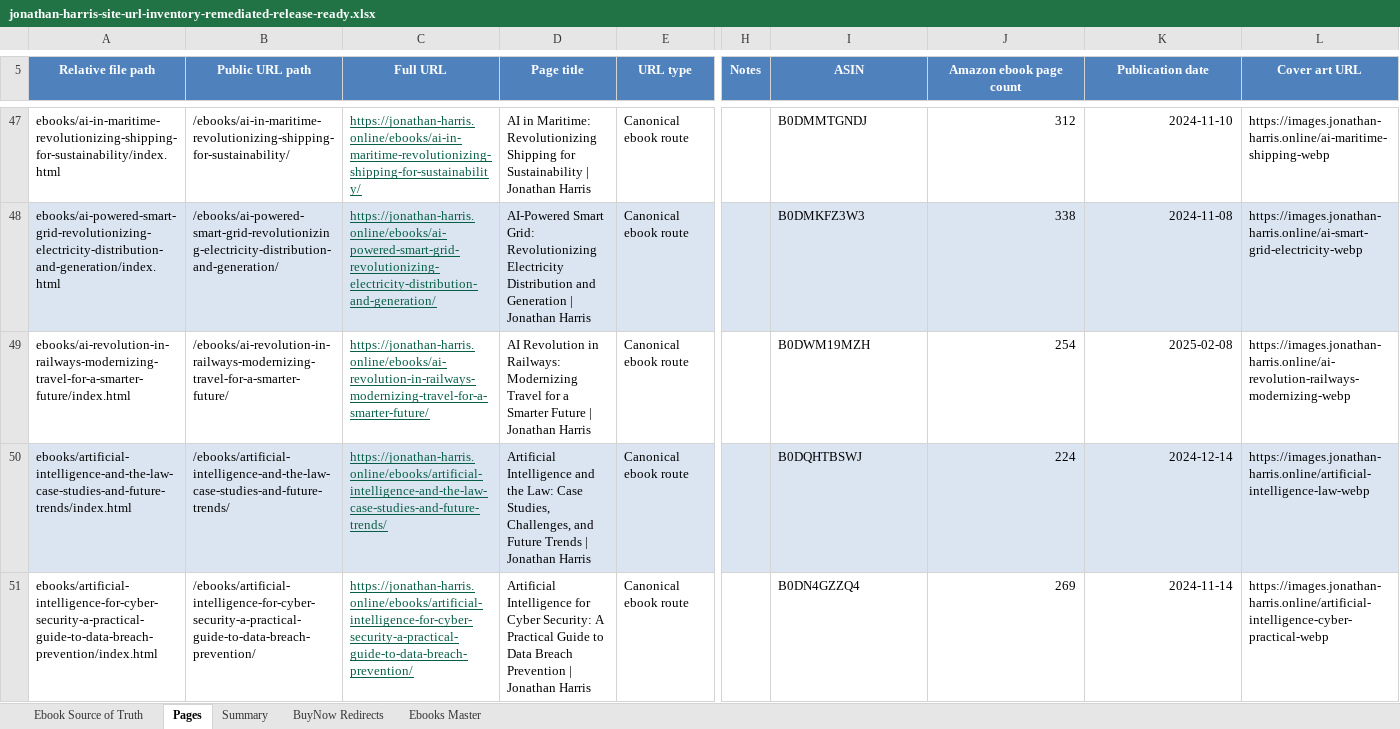
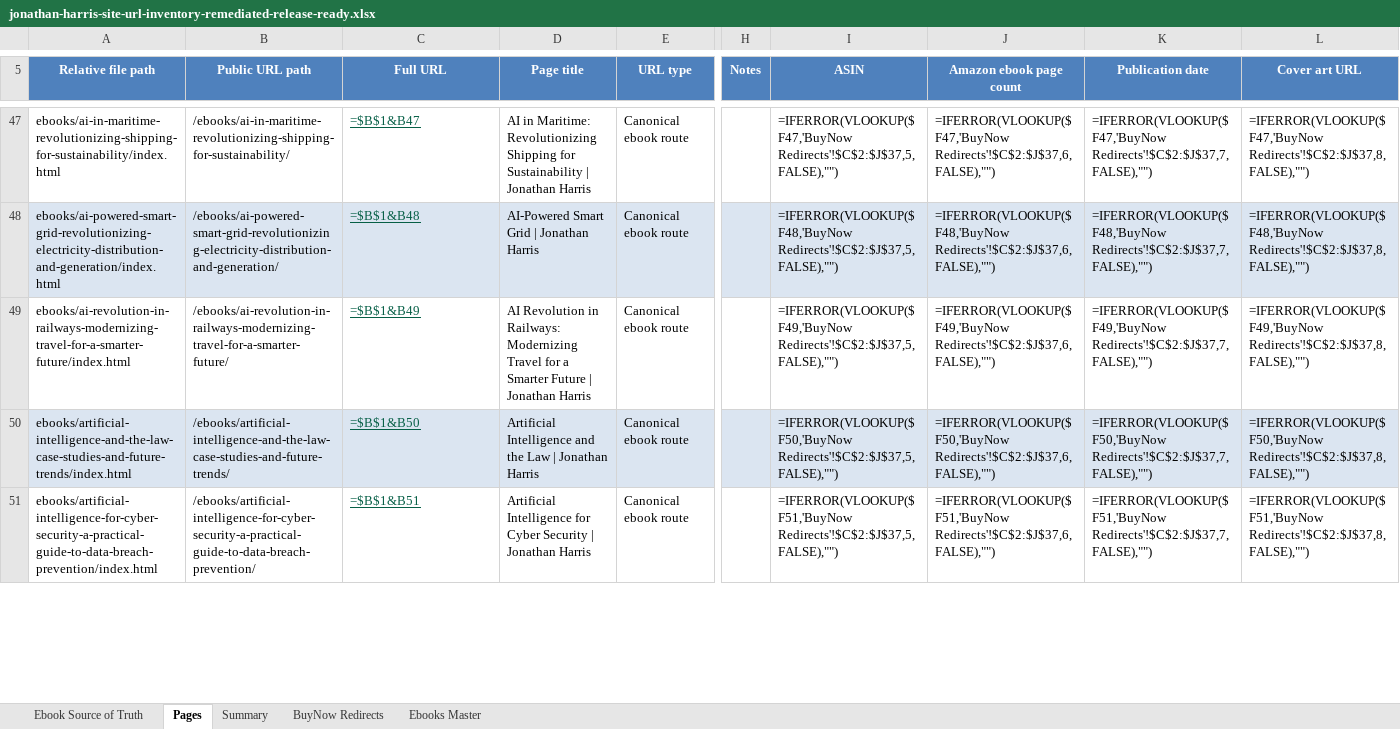
Before and after one commit to Jonathan-Harris1975/jonathan-harris-website, an Excel workbook: jonathan-harris-site-url-inventory-remediated-release-ready.xlsx, sheet Pages, drawn as a sheet; only a part is shown, gaps mark what is left out; values as stored, in another font and other column widths than the file's, no borders; formulas without a stored value are shown as written; the diff covers the shown part only; the diff names each change by its address in the sheet, - before the commit and + after, or states it on an @@ line.

```diff
--- a/jonathan-harris-site-url-inventory-remediated-release-ready.xlsx (sheet Pages)
+++ b/jonathan-harris-site-url-inventory-remediated-release-ready.xlsx (sheet Pages)
-C47 (Full URL): https://jonathan-harris.online/ebooks/ai-in-maritime-revolutionizing-shipping-for-sustainability/
+C47 (Full URL): =$B$1&B47
-I47 (ASIN): B0DMMTGNDJ
+I47 (ASIN): =IFERROR(VLOOKUP($F47,'BuyNow Redirects'!$C$2:$J$37,5,FALSE),"")
-J47 (Amazon ebook page count): 312
+J47 (Amazon ebook page count): =IFERROR(VLOOKUP($F47,'BuyNow Redirects'!$C$2:$J$37,6,FALSE),"")
-K47 (Publication date): 2024-11-10
+K47 (Publication date): =IFERROR(VLOOKUP($F47,'BuyNow Redirects'!$C$2:$J$37,7,FALSE),"")
-L47 (Cover art URL): https://images.jonathan-harris.online/ai-maritime-shipping-webp
+L47 (Cover art URL): =IFERROR(VLOOKUP($F47,'BuyNow Redirects'!$C$2:$J$37,8,FALSE),"")
-C48 (Full URL): https://jonathan-harris.online/ebooks/ai-powered-smart-grid-revolutionizing-electricity-distribution-and-generation/
+C48 (Full URL): =$B$1&B48
-D48 (Page title): AI-Powered Smart Grid: Revolutionizing Electricity Distribution and Generation | Jonathan…
+D48 (Page title): AI-Powered Smart Grid | Jonathan…
-I48 (ASIN): B0DMKFZ3W3
+I48 (ASIN): =IFERROR(VLOOKUP($F48,'BuyNow Redirects'!$C$2:$J$37,5,FALSE),"")
-J48 (Amazon ebook page count): 338
+J48 (Amazon ebook page count): =IFERROR(VLOOKUP($F48,'BuyNow Redirects'!$C$2:$J$37,6,FALSE),"")
-K48 (Publication date): 2024-11-08
+K48 (Publication date): =IFERROR(VLOOKUP($F48,'BuyNow Redirects'!$C$2:$J$37,7,FALSE),"")
-L48 (Cover art URL): https://images.jonathan-harris.online/ai-smart-grid-electricity-webp
+L48 (Cover art URL): =IFERROR(VLOOKUP($F48,'BuyNow Redirects'!$C$2:$J$37,8,FALSE),"")
-C49 (Full URL): https://jonathan-harris.online/ebooks/ai-revolution-in-railways-modernizing-travel-for-a-smarter-future/
+C49 (Full URL): =$B$1&B49
-I49 (ASIN): B0DWM19MZH
+I49 (ASIN): =IFERROR(VLOOKUP($F49,'BuyNow Redirects'!$C$2:$J$37,5,FALSE),"")
-J49 (Amazon ebook page count): 254
+J49 (Amazon ebook page count): =IFERROR(VLOOKUP($F49,'BuyNow Redirects'!$C$2:$J$37,6,FALSE),"")
-K49 (Publication date): 2025-02-08
+K49 (Publication date): =IFERROR(VLOOKUP($F49,'BuyNow Redirects'!$C$2:$J$37,7,FALSE),"")
-L49 (Cover art URL): https://images.jonathan-harris.online/ai-revolution-railways-modernizing-webp
+L49 (Cover art URL): =IFERROR(VLOOKUP($F49,'BuyNow Redirects'!$C$2:$J$37,8,FALSE),"")
-C50 (Full URL): https://jonathan-harris.online/ebooks/artificial-intelligence-and-the-law-case-studies-and-future-trends/
+C50 (Full URL): =$B$1&B50
-D50 (Page title): …and the Law: Case Studies, Challenges, and Future Trends | Jonathan…
+D50 (Page title): …and the Law | Jonathan…
-I50 (ASIN): B0DQHTBSWJ
+I50 (ASIN): =IFERROR(VLOOKUP($F50,'BuyNow Redirects'!$C$2:$J$37,5,FALSE),"")
-J50 (Amazon ebook page count): 224
+J50 (Amazon ebook page count): =IFERROR(VLOOKUP($F50,'BuyNow Redirects'!$C$2:$J$37,6,FALSE),"")
-K50 (Publication date): 2024-12-14
+K50 (Publication date): =IFERROR(VLOOKUP($F50,'BuyNow Redirects'!$C$2:$J$37,7,FALSE),"")
-L50 (Cover art URL): https://images.jonathan-harris.online/artificial-intelligence-law-webp
+L50 (Cover art URL): =IFERROR(VLOOKUP($F50,'BuyNow Redirects'!$C$2:$J$37,8,FALSE),"")
-C51 (Full URL): https://jonathan-harris.online/ebooks/artificial-intelligence-for-cyber-security-a-practical-guide-to-data-breach-prevention/
+C51 (Full URL): =$B$1&B51
-D51 (Page title): …for Cyber Security: A Practical Guide to Data Breach Prevention | Jonathan…
+D51 (Page title): …for Cyber Security | Jonathan…
-I51 (ASIN): B0DN4GZZQ4
+I51 (ASIN): =IFERROR(VLOOKUP($F51,'BuyNow Redirects'!$C$2:$J$37,5,FALSE),"")
-J51 (Amazon ebook page count): 269
+J51 (Amazon ebook page count): =IFERROR(VLOOKUP($F51,'BuyNow Redirects'!$C$2:$J$37,6,FALSE),"")
-K51 (Publication date): 2024-11-14
+K51 (Publication date): =IFERROR(VLOOKUP($F51,'BuyNow Redirects'!$C$2:$J$37,7,FALSE),"")
-L51 (Cover art URL): https://images.jonathan-harris.online/artificial-intelligence-cyber-practical-webp
+L51 (Cover art URL): =IFERROR(VLOOKUP($F51,'BuyNow Redirects'!$C$2:$J$37,8,FALSE),"")
```
Also changed, not shown: 212 edited cells elsewhere in this sheet, sheet Summary, 6 other files.
